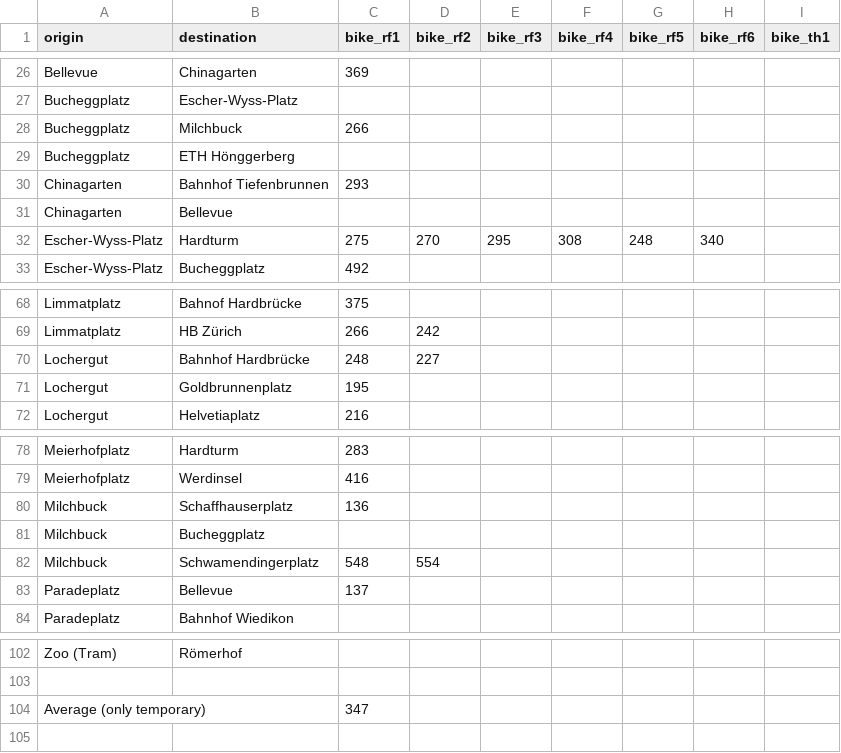
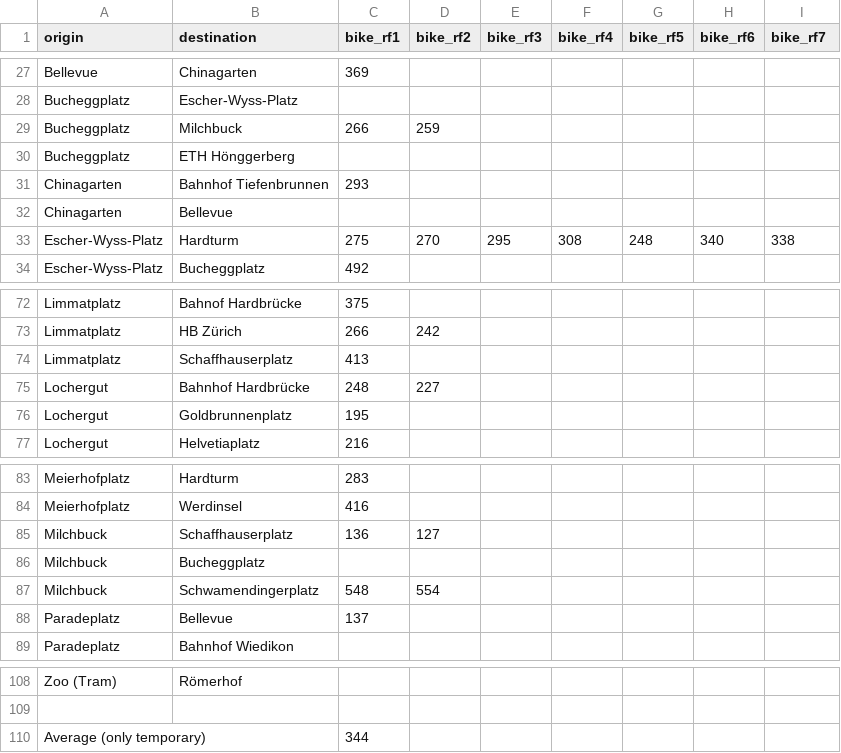
Before and after one commit to posmocoop/spatial_future, a CSV file: bikemappingzrh.csv, drawn as a sheet; only a part is shown, gaps mark what is left out; the diff covers the shown part only.

```diff
--- a/bikemappingzrh.csv
+++ b/bikemappingzrh.csv
@@ -1 +1 @@
-origin,destination,bike_rf1,bike_rf2,bike_rf3,bike_rf4,bike_rf5,bike_rf6,bike_th1
+origin,destination,bike_rf1,bike_rf2,bike_rf3,bike_rf4,bike_rf5,bike_rf6,bike_rf7
@@ -27,3 +28,3 @@ Bellevue,Chinagarten,369,,,,,,
 Bucheggplatz,Escher-Wyss-Platz,,,,,,,
-Bucheggplatz,Milchbuck,266,,,,,,
+Bucheggplatz,Milchbuck,266,259,,,,,
 Bucheggplatz,ETH Hönggerberg,,,,,,,
@@ -31,3 +32,3 @@ Chinagarten,Bahnhof Tiefenbrunnen,293,,,,,,
 Chinagarten,Bellevue,,,,,,,
-Escher-Wyss-Platz,Hardturm,275,270,295,308,248,340,
+Escher-Wyss-Platz,Hardturm,275,270,295,308,248,340,338
 Escher-Wyss-Platz,Bucheggplatz,492,,,,,,
@@ -69,2 +73,3 @@ Limmatplatz,Bahnof Hardbrücke,375,,,,,,
 Limmatplatz,HB Zürich ,266,242,,,,,
+Limmatplatz,Schaffhauserplatz,413,,,,,,
 Lochergut,Bahnhof Hardbrücke,248,227,,,,,
@@ -79,3 +84,3 @@ Meierhofplatz,Hardturm,283,,,,,,
 Meierhofplatz,Werdinsel,416,,,,,,
-Milchbuck,Schaffhauserplatz,136,,,,,,
+Milchbuck,Schaffhauserplatz,136,127,,,,,
 Milchbuck,Bucheggplatz,,,,,,,
@@ -103,2 +109,2 @@ Zoo (Tram),Römerhof,,,,,,,
 ,,,,,,,,
-Average (only temporary),,347,,,,,,
+Average (only temporary),,344,,,,,,
```
Also changed, not shown: 5 added rows and 4 edited cells elsewhere in this file.
